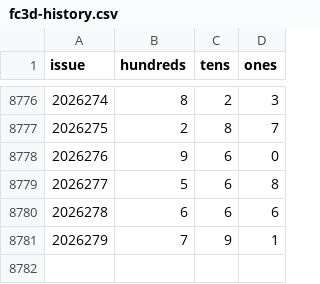
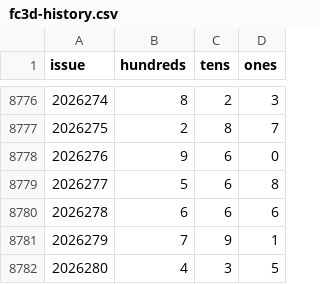
Before and after one commit to 212616130-creator/fc3d-bw-kill1, a CSV file: data/fc3d-history.csv, drawn as a sheet; only a part is shown, gaps mark what is left out.

```diff
--- a/data/fc3d-history.csv
+++ b/data/fc3d-history.csv
@@ -8781 +8781,2 @@ issue,hundreds,tens,ones
 2026279,7,9,1
+2026280,4,3,5
```
Also changed, not shown: 2 other files.
